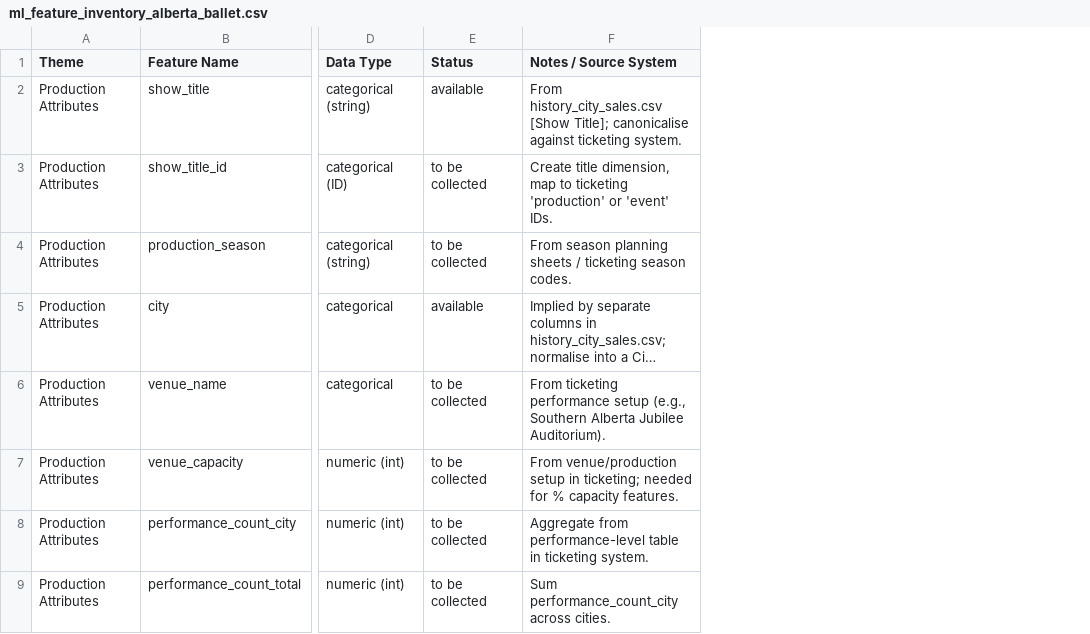
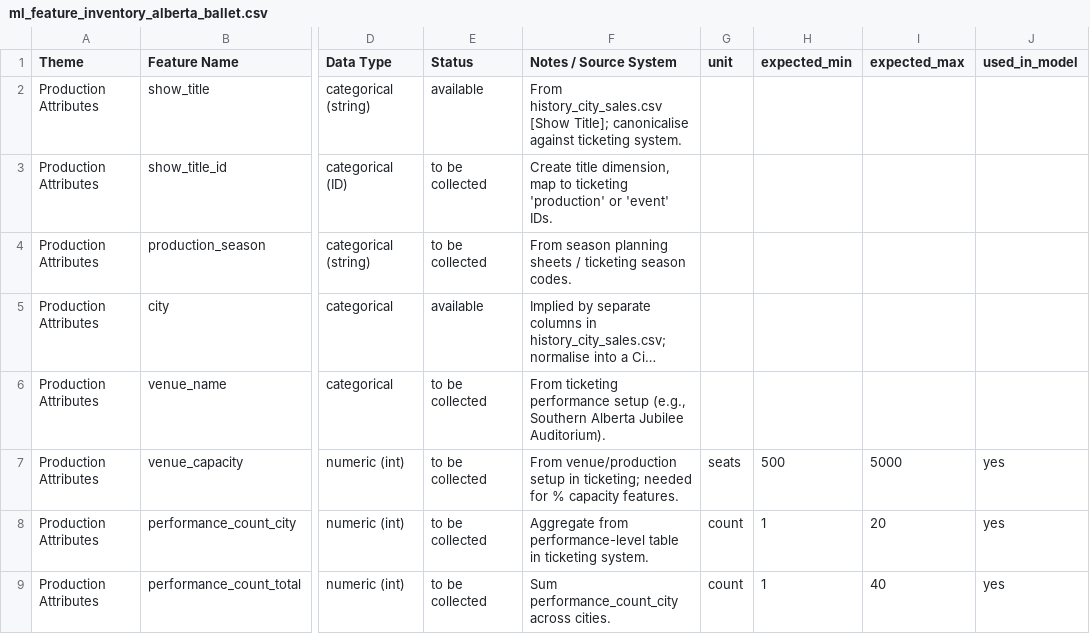
Before and after one commit to chrisrobingeorge-ai/alberta_ballet_title_scoring_app.py, a CSV file: config/ml_feature_inventory_alberta_ballet.csv, drawn as a sheet; only a part is shown, gaps mark what is left out; long unchanged cells end in …; the diff names each change by its address in the sheet, - before the commit and + after, or states it on an @@ line.

```diff
--- a/config/ml_feature_inventory_alberta_ballet.csv
+++ b/config/ml_feature_inventory_alberta_ballet.csv
+column G (unit), rows 7-9: seats | count | count
+column H (expected_min), rows 7-9: 500 | 1 | 1
+column I (expected_max), rows 7-9: 5000 | 20 | 40
+column J (used_in_model), rows 7-9: all yes
```
Also changed, not shown: 5 other files.
